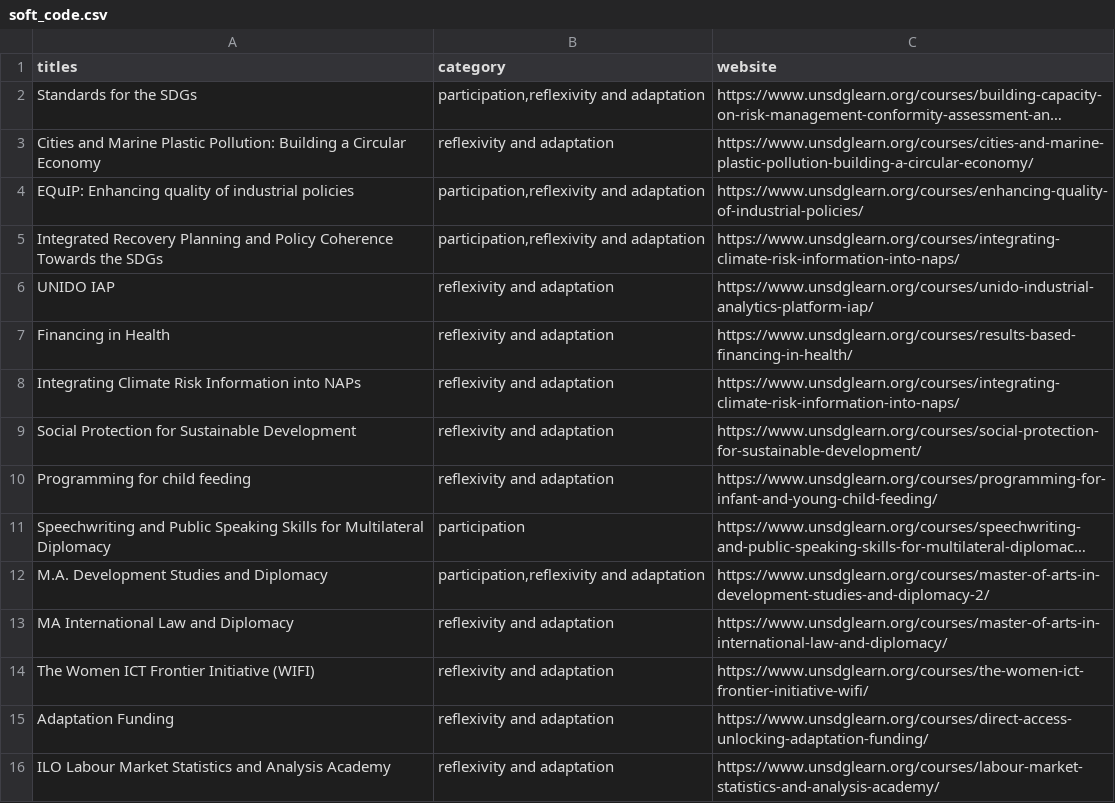
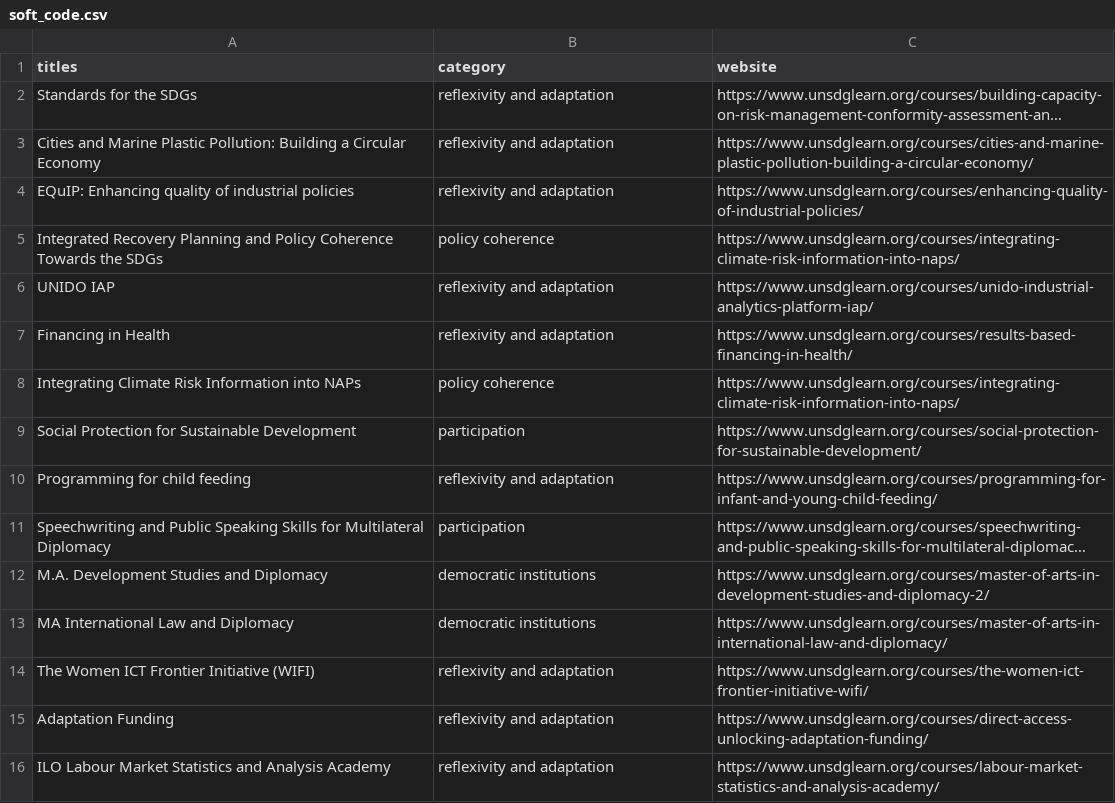
Before and after one commit to caitlinsarro/mpp_thesis, a CSV file: data/soft_code.csv, drawn as a sheet; only a part is shown; long unchanged cells end in …; the diff covers the shown part only; the diff names each change by its address in the sheet, - before the commit and + after, or states it on an @@ line.

```diff
--- a/data/soft_code.csv
+++ b/data/soft_code.csv
-B2 (category): participation,reflexivity and adaptation
+B2 (category): reflexivity and adaptation
-B4 (category): participation,reflexivity and adaptation
+B4 (category): reflexivity and adaptation
-B5 (category): participation,reflexivity and adaptation
+B5 (category): policy coherence
-B8 (category): reflexivity and adaptation
+B8 (category): policy coherence
-B9 (category): reflexivity and adaptation
+B9 (category): participation
-B12 (category): participation,reflexivity and adaptation
+B12 (category): democratic institutions
-B13 (category): reflexivity and adaptation
+B13 (category): democratic institutions
```
Also changed, not shown: 16 edited cells elsewhere in this file, 7 other files.
